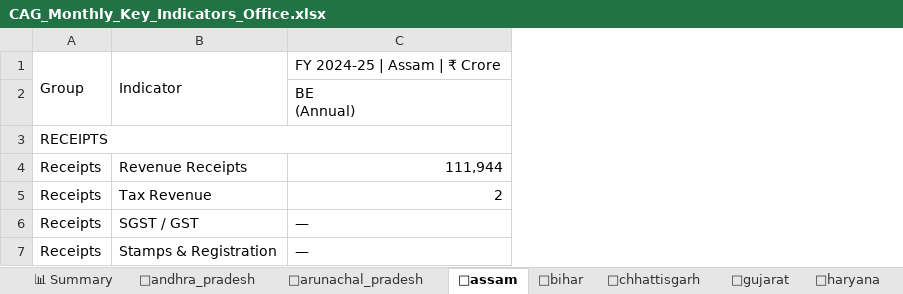
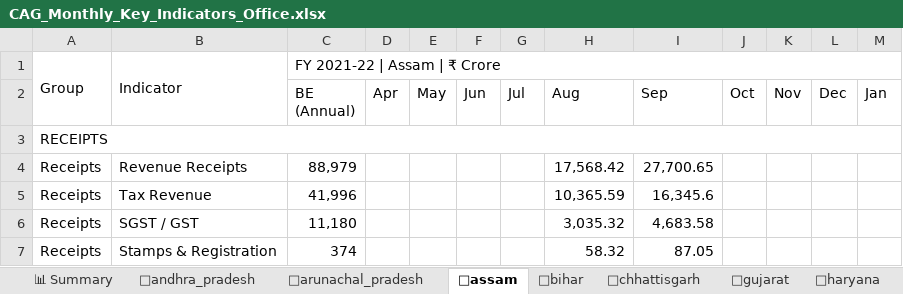
Before and after one commit to alokbarnwal/fiscal-pulse, an Excel workbook: outputs/CAG_Monthly_Key_Indicators_Office.xlsx, sheet 📍assam, drawn as a sheet; only a part is shown; values as stored, in another font and other column widths than the file's, no cell formats; removed rows and columns are numbered as before the commit, all else as after; ↵ is a line break in a cell; the diff covers the shown part only; the diff names each change by its address in the sheet, - before the commit and + after, or states it on an @@ line.

```diff
--- a/outputs/CAG_Monthly_Key_Indicators_Office.xlsx (sheet 📍assam)
+++ b/outputs/CAG_Monthly_Key_Indicators_Office.xlsx (sheet 📍assam)
-column C, rows 1-7: FY 2024-25 | Assam | ₹ Crore | BE ↵ (Annual) |  | 111,944 | 2 | — | —
+column C, rows 1-7: FY 2021-22 | Assam | ₹ Crore | BE ↵ (Annual) |  | 88,979 | 41,996 | 11,180 | 374
+column D, row 2: Apr
+column E, row 2: May
+column F, row 2: Jun
+column G, row 2: Jul
+column H, rows 2-7: Aug |  | 17,568.42 | 10,365.59 | 3,035.32 | 58.32
+column I, rows 2-7: Sep |  | 27,700.65 | 16,345.6 | 4,683.58 | 87.05
+column J, row 2: Oct
+column K, row 2: Nov
+column L, row 2: Dec
+column M, row 2: Jan
```
Also changed, not shown: 30 added columns, 1 removed column and 124 edited cells elsewhere in this sheet, sheet 🔍 Data Quality, sheet 📍odisha, sheet 📍andhra_pradesh, sheet 📍chhattisgarh, sheet 📍west_bengal, sheet 📍rajasthan, 16 more sheets, cell formats, 37 other files.
